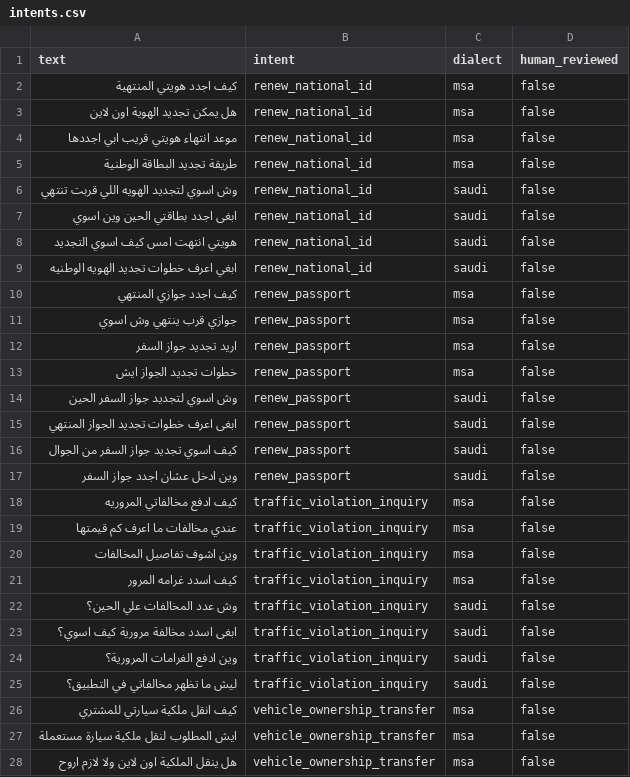
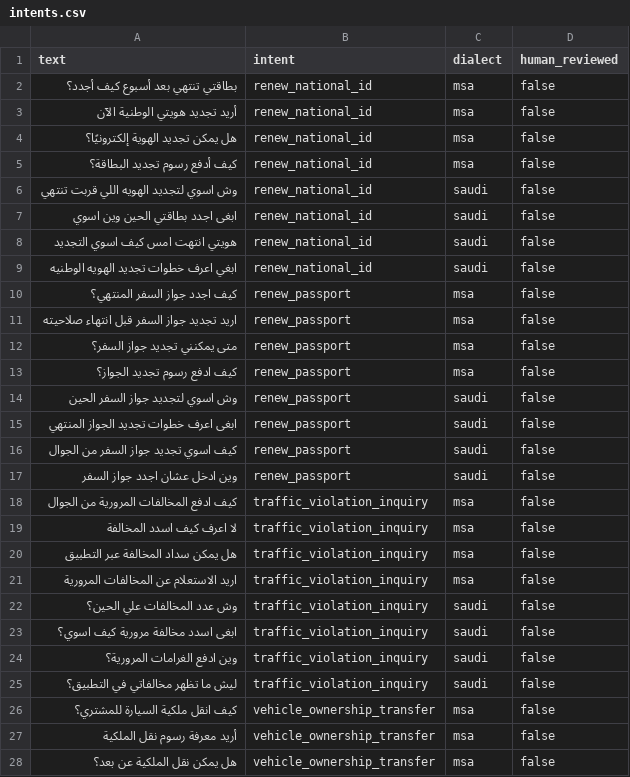
Before and after one commit to shiakah27/KAYLAI, a CSV file: data/synthetic/intents.csv, drawn as a sheet; only a part is shown; the diff covers the shown part only.

```diff
--- a/data/synthetic/intents.csv
+++ b/data/synthetic/intents.csv
@@ -1,6 +1,6 @@
 text,intent,dialect,human_reviewed
-كيف اجدد هويتي المنتهية,renew_national_id,msa,false
-هل يمكن تجديد الهوية اون لاين,renew_national_id,msa,false
-موعد انتهاء هويتي قريب ابي اجددها,renew_national_id,msa,false
-طريقة تجديد البطاقة الوطنية,renew_national_id,msa,false
+بطاقتي تنتهي بعد أسبوع كيف أجدد؟,renew_national_id,msa,false
+أريد تجديد هويتي الوطنية الآن,renew_national_id,msa,false
+هل يمكن تجديد الهوية إلكترونيًا؟,renew_national_id,msa,false
+كيف أدفع رسوم تجديد البطاقة؟,renew_national_id,msa,false
 وش اسوي لتجديد الهويه اللي قربت تنتهي,renew_national_id,saudi,false
@@ -9,6 +9,6 @@
 ابغي اعرف خطوات تجديد الهويه الوطنيه,renew_national_id,saudi,false
-كيف اجدد جوازي المنتهي,renew_passport,msa,false
-جوازي قرب ينتهي وش اسوي,renew_passport,msa,false
-اريد تجديد جواز السفر,renew_passport,msa,false
-خطوات تجديد الجواز ايش,renew_passport,msa,false
+كيف اجدد جواز السفر المنتهي؟,renew_passport,msa,false
+اريد تجديد جواز السفر قبل انتهاء صلاحيته,renew_passport,msa,false
+متى يمكنني تجديد جواز السفر؟,renew_passport,msa,false
+كيف ادفع رسوم تجديد الجواز؟,renew_passport,msa,false
 وش اسوي لتجديد جواز السفر الحين,renew_passport,saudi,false
@@ -17,6 +17,6 @@
 وين ادخل عشان اجدد جواز السفر,renew_passport,saudi,false
-كيف ادفع مخالفاتي المروريه,traffic_violation_inquiry,msa,false
-عندي مخالفات ما اعرف كم قيمتها,traffic_violation_inquiry,msa,false
-وين اشوف تفاصيل المخالفات,traffic_violation_inquiry,msa,false
-كيف اسدد غرامه المرور,traffic_violation_inquiry,msa,false
+كيف ادفع المخالفات المرورية من الجوال,traffic_violation_inquiry,msa,false
+لا اعرف كيف اسدد المخالفة,traffic_violation_inquiry,msa,false
+هل يمكن سداد المخالفة عبر التطبيق,traffic_violation_inquiry,msa,false
+اريد الاستعلام عن المخالفات المرورية,traffic_violation_inquiry,msa,false
 وش عدد المخالفات علي الحين؟,traffic_violation_inquiry,saudi,false
@@ -25,4 +25,4 @@
 ليش ما تظهر مخالفاتي في التطبيق؟,traffic_violation_inquiry,saudi,false
-كيف انقل ملكية سيارتي للمشتري,vehicle_ownership_transfer,msa,false
-ايش المطلوب لنقل ملكية سيارة مستعملة,vehicle_ownership_transfer,msa,false
-هل ينقل الملكية اون لاين ولا لازم اروح,vehicle_ownership_transfer,msa,false
+كيف انقل ملكية السيارة للمشتري؟,vehicle_ownership_transfer,msa,false
+أريد معرفة رسوم نقل الملكية,vehicle_ownership_transfer,msa,false
+هل يمكن نقل الملكية عن بعد؟,vehicle_ownership_transfer,msa,false
```
Also changed, not shown: 25 edited cells elsewhere in this file, 5 other files.
